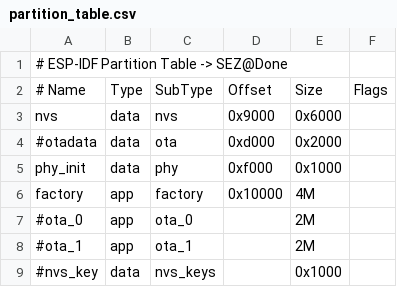
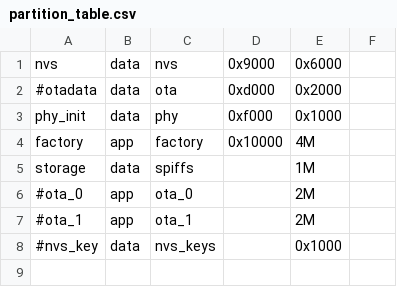
Before and after one commit to Behn4m/simple_server_Spotify, a CSV file: partition_table.csv, drawn as a sheet; removed rows and columns are numbered as before the commit, all else as after; the diff names each change by its address in the sheet, - before the commit and + after, or states it on an @@ line.

```diff
--- a/partition_table.csv
+++ b/partition_table.csv
-row 1: # ESP-IDF Partition Table -> SEZ@Done
-row 2: # Name | Type | SubType | Offset | Size | Flags
+row 5: storage | data | spiffs |  | 1M
```
Also changed, not shown: 13 other files.
